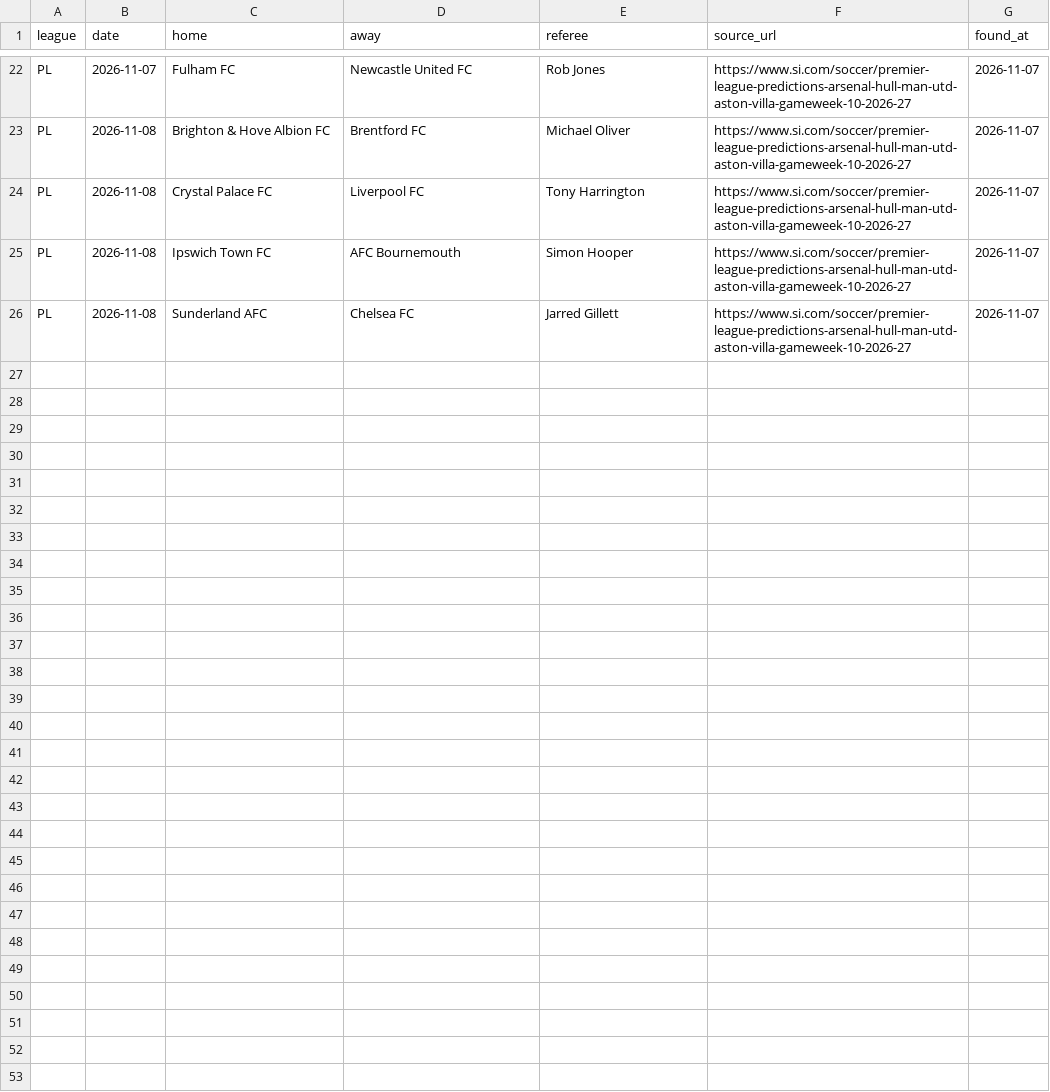
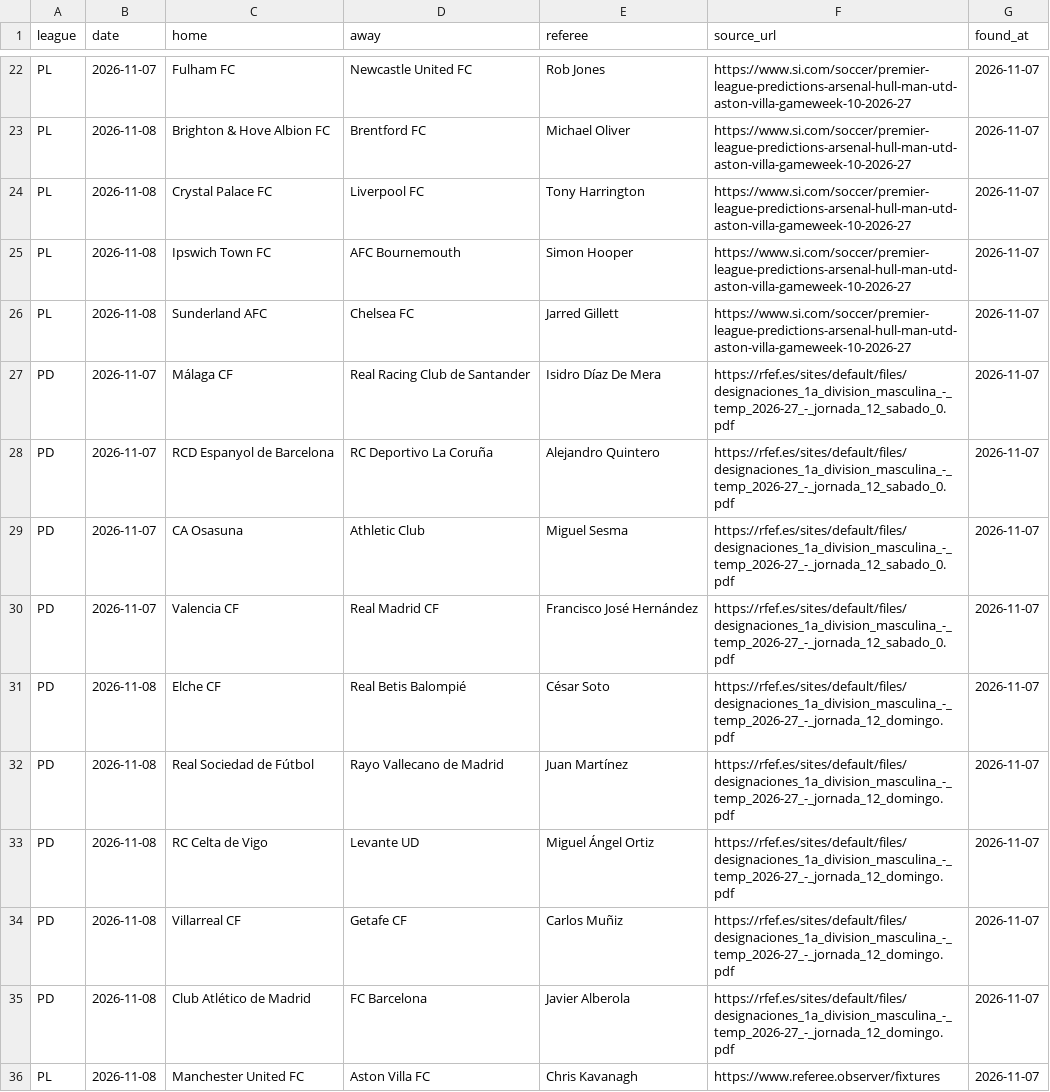
Before and after one commit to Alexmano7/referee-cards, a CSV file: config/referee_appointments.csv, drawn as a sheet; only a part is shown, gaps mark what is left out.

```diff
--- a/config/referee_appointments.csv
+++ b/config/referee_appointments.csv
@@ -26 +26,11 @@ PL,2026-11-08,Ipswich Town FC,AFC Bournemouth,Simon Hooper,https://www.si.com/so
 PL,2026-11-08,Sunderland AFC,Chelsea FC,Jarred Gillett,https://www.si.com/soccer/premier-league-predictions-arsenal-hull-man-utd-aston-villa-gameweek-10-2026-27,2026-11-07
+PD,2026-11-07,Málaga CF,Real Racing Club de Santander,Isidro Díaz De Mera,https://rfef.es/sites/default/files/designaciones_1a_division_masculina_-_temp_2026-27_-_jornada_12_sabado_0.pdf,2026-11-07
+PD,2026-11-07,RCD Espanyol de Barcelona,RC Deportivo La Coruña,Alejandro Quintero,https://rfef.es/sites/default/files/designaciones_1a_division_masculina_-_temp_2026-27_-_jornada_12_sabado_0.pdf,2026-11-07
+PD,2026-11-07,CA Osasuna,Athletic Club,Miguel Sesma,https://rfef.es/sites/default/files/designaciones_1a_division_masculina_-_temp_2026-27_-_jornada_12_sabado_0.pdf,2026-11-07
+PD,2026-11-07,Valencia CF,Real Madrid CF,Francisco José Hernández,https://rfef.es/sites/default/files/designaciones_1a_division_masculina_-_temp_2026-27_-_jornada_12_sabado_0.pdf,2026-11-07
+PD,2026-11-08,Elche CF,Real Betis Balompié,César Soto,https://rfef.es/sites/default/files/designaciones_1a_division_masculina_-_temp_2026-27_-_jornada_12_domingo.pdf,2026-11-07
+PD,2026-11-08,Real Sociedad de Fútbol,Rayo Vallecano de Madrid,Juan Martínez,https://rfef.es/sites/default/files/designaciones_1a_division_masculina_-_temp_2026-27_-_jornada_12_domingo.pdf,2026-11-07
+PD,2026-11-08,RC Celta de Vigo,Levante UD,Miguel Ángel Ortiz,https://rfef.es/sites/default/files/designaciones_1a_division_masculina_-_temp_2026-27_-_jornada_12_domingo.pdf,2026-11-07
+PD,2026-11-08,Villarreal CF,Getafe CF,Carlos Muñiz,https://rfef.es/sites/default/files/designaciones_1a_division_masculina_-_temp_2026-27_-_jornada_12_domingo.pdf,2026-11-07
+PD,2026-11-08,Club Atlético de Madrid,FC Barcelona,Javier Alberola,https://rfef.es/sites/default/files/designaciones_1a_division_masculina_-_temp_2026-27_-_jornada_12_domingo.pdf,2026-11-07
+PL,2026-11-08,Manchester United FC,Aston Villa FC,Chris Kavanagh,https://www.referee.observer/fixtures,2026-11-07
```
Also changed, not shown: 9 other files.
